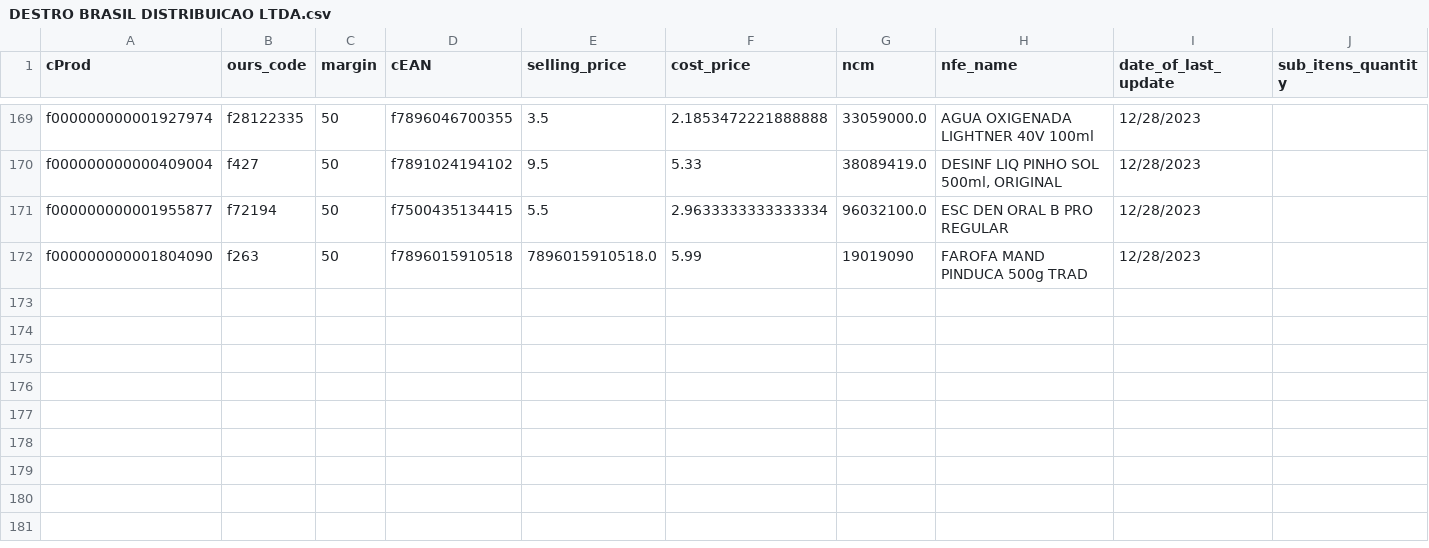
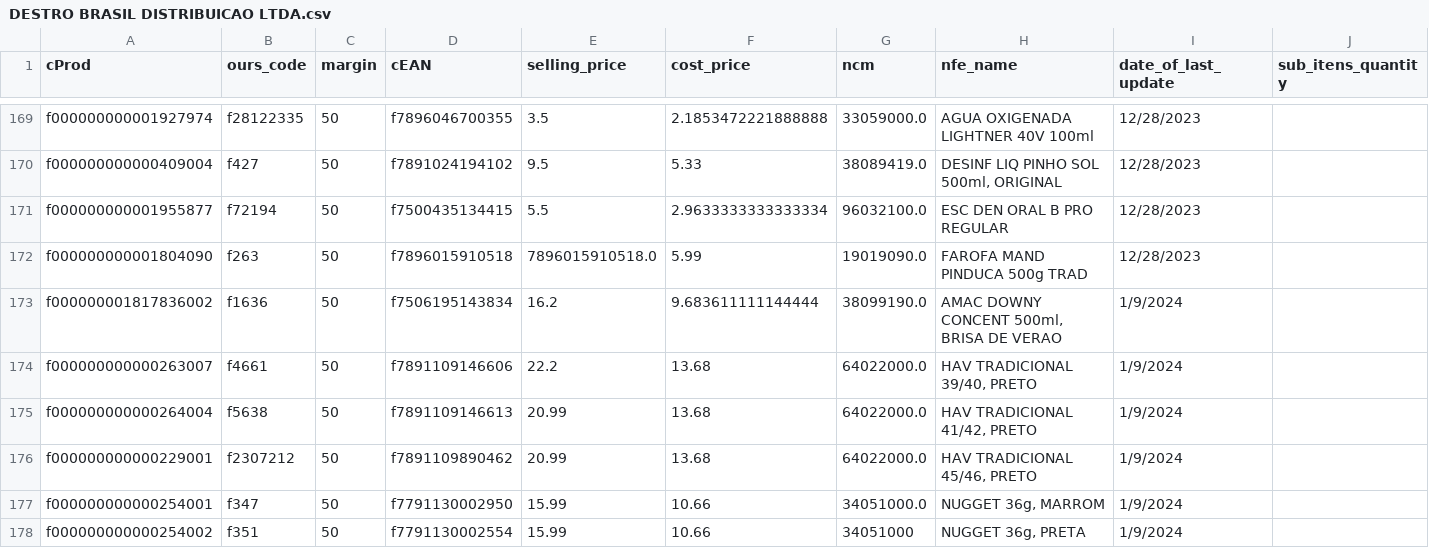
Before and after one commit to I3run01/bot-update-price-python, a CSV file: database/DESTRO BRASIL DISTRIBUICAO LTDA.csv, drawn as a sheet; only a part is shown, gaps mark what is left out.

Commit message:
new prods

```diff
--- a/database/DESTRO BRASIL DISTRIBUICAO LTDA.csv
+++ b/database/DESTRO BRASIL DISTRIBUICAO LTDA.csv
@@ -171,2 +171,8 @@ f000000000000409004,f427,50,f7891024194102,9.5,5.33,38089419.0,"DESINF LIQ PINHO
 f000000000001955877,f72194,50,f7500435134415,5.5,2.9633333333333334,96032100.0,ESC DEN ORAL B PRO REGULAR,12/28/2023,
-f000000000001804090,f263,50,f7896015910518,7896015910518.0,5.99,19019090,FAROFA MAND PINDUCA 500g TRAD,12/28/2023,
+f000000000001804090,f263,50,f7896015910518,7896015910518.0,5.99,19019090.0,FAROFA MAND PINDUCA 500g TRAD,12/28/2023,
+f000000001817836002,f1636,50,f7506195143834,16.2,9.683611111144444,38099190.0,"AMAC DOWNY CONCENT 500ml, BRISA DE VERAO",1/9/2024,
+f000000000000263007,f4661,50,f7891109146606,22.2,13.68,64022000.0,"HAV TRADICIONAL 39/40, PRETO",1/9/2024,
+f000000000000264004,f5638,50,f7891109146613,20.99,13.68,64022000.0,"HAV TRADICIONAL 41/42, PRETO",1/9/2024,
+f000000000000229001,f2307212,50,f7891109890462,20.99,13.68,64022000.0,"HAV TRADICIONAL 45/46, PRETO",1/9/2024,
+f000000000000254001,f347,50,f7791130002950,15.99,10.66,34051000.0,"NUGGET 36g, MARROM",1/9/2024,
+f000000000000254002,f351,50,f7791130002554,15.99,10.66,34051000,"NUGGET 36g, PRETA",1/9/2024,
```
Also changed, not shown: database/BOCCHI COM. DE SECOS E MOLHADOS LTDA.csv, 2 other files.
